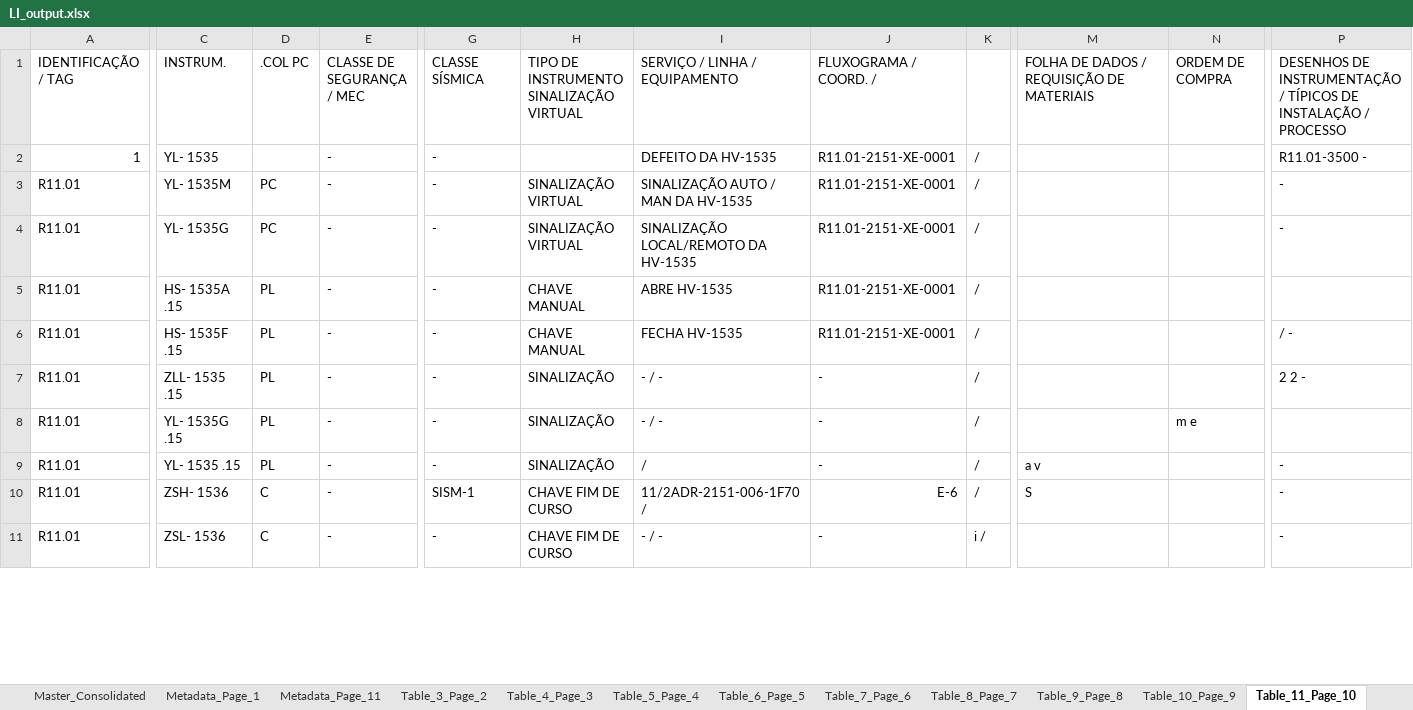
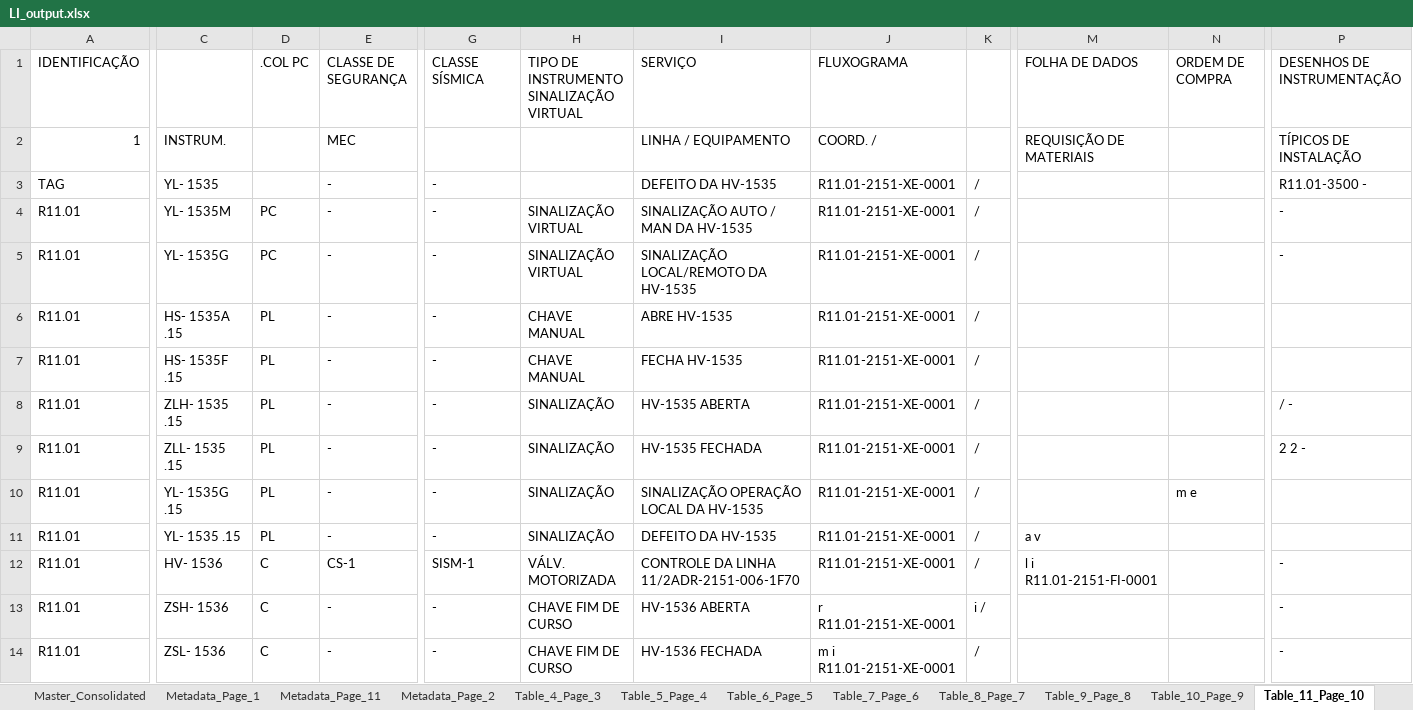
Before and after one commit to jeronimo-mg/PDF_to_sheet, an Excel workbook: LI_output.xlsx, sheet Table_11_Page_10, drawn as a sheet; only a part is shown, gaps mark what is left out; values as stored, in another font and other column widths than the file's, no cell formats; addresses are those after the commit; rows hold the shown columns only; the diff covers the shown part only; the diff names each change by its address in the sheet, - before the commit and + after, or states it on an @@ line.

```diff
--- a/LI_output.xlsx (sheet Table_11_Page_10)
+++ b/LI_output.xlsx (sheet Table_11_Page_10)
-sheet tab: Table_3_Page_2
+sheet tab: Metadata_Page_2
+row 1: IDENTIFICAÇÃO |  | .COL PC | CLASSE DE SEGURANÇA | CLASSE SÍSMICA | TIPO DE INSTRUMENTO SINALIZAÇÃO VIRTUAL | SERVIÇO | FLUXOGRAMA |  | FOLHA DE DADOS | ORDEM DE COMPRA | DESENHOS DE INSTRUMENTAÇÃO
-A2: IDENTIFICAÇÃO / TAG
+A2: 1
-D2: .COL PC
+D2: (empty)
-E2: CLASSE DE SEGURANÇA / MEC
+E2: MEC
-G2: CLASSE SÍSMICA
+G2: (empty)
-H2: TIPO DE INSTRUMENTO SINALIZAÇÃO VIRTUAL
+H2: (empty)
-I2: SERVIÇO / LINHA / EQUIPAMENTO
+I2: LINHA / EQUIPAMENTO
-J2: FLUXOGRAMA / COORD. /
+J2: COORD. /
-M2: FOLHA DE DADOS / REQUISIÇÃO DE MATERIAIS
+M2: REQUISIÇÃO DE MATERIAIS
-N2: ORDEM DE COMPRA
+N2: (empty)
-P2: DESENHOS DE INSTRUMENTAÇÃO / TÍPICOS DE INSTALAÇÃO / PROCESSO
+P2: TÍPICOS DE INSTALAÇÃO
-A3: 1
+A3: TAG
-P7: / -
+P7: (empty)
+row 8: R11.01 | ZLH- 1535 .15 | PL | - | - | SINALIZAÇÃO | HV-1535 ABERTA | R11.01-2151-XE-0001 | / |  |  | / -
-I9: - / -
+I9: HV-1535 FECHADA
-J9:J11: -
+J9:J11: R11.01-2151-XE-0001
-I10: - / -
+I10: SINALIZAÇÃO OPERAÇÃO LOCAL DA HV-1535
-I11: /
+I11: DEFEITO DA HV-1535
-P11: -
+P11: (empty)
+row 12: R11.01 | HV- 1536 | C | CS-1 | SISM-1 | VÁLV. MOTORIZADA | CONTROLE DA LINHA 11/2ADR-2151-006-1F70 | R11.01-2151-XE-0001 | / | l i R11.01-2151-FI-0001 |  | -
-G13: SISM-1
+G13: -
-I13: 11/2ADR-2151-006-1F70 /
+I13: HV-1536 ABERTA
-J13: E-6
+J13: r R11.01-2151-XE-0001
-K13: /
+K13: i /
-M13: S
+M13: (empty)
-I14: - / -
+I14: HV-1536 FECHADA
-J14: -
+J14: m i R11.01-2151-XE-0001
-K14: i /
+K14: /
```
Also changed, not shown: 1 added row, 2 removed rows and 31 edited cells elsewhere in this sheet, sheet Master_Consolidated, sheet Metadata_Page_11, sheet Table_14_Page_13, sheet Table_13_Page_12, sheet Table_12_Page_11, sheet Table_7_Page_6, 9 more sheets, cell formats, R11.01-2151-LI-0001_3-1.xlsx, 8 other files.
